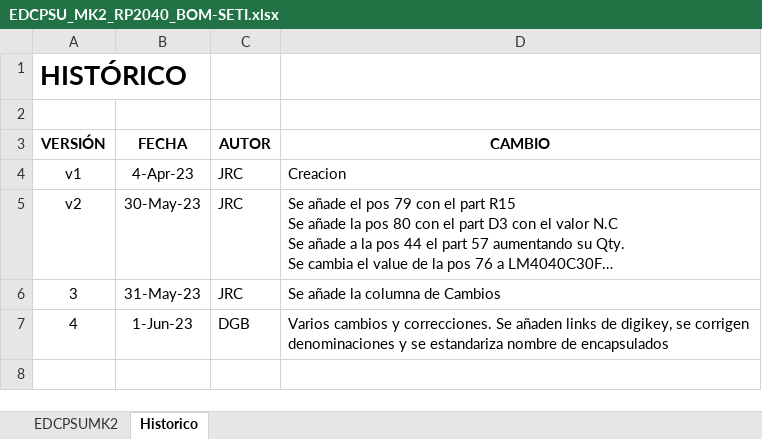
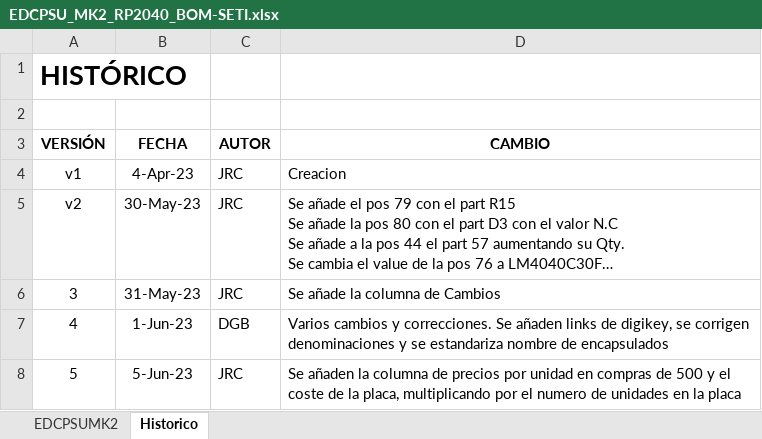
Before and after one commit to MSTKMAD/MK2, an Excel workbook: 02.Hardware/MK2 2040/01.EDCPSU/BOM/EDCPSU_MK2_RP2040_BOM-SETI.xlsx, sheet Historico, drawn as a sheet; long unchanged cells end in …; values as stored, in another font and other column widths than the file's, no borders; the diff names each change by its address in the sheet, - before the commit and + after, or states it on an @@ line.

```diff
--- a/02.Hardware/MK2 2040/01.EDCPSU/BOM/EDCPSU_MK2_RP2040_BOM-SETI.xlsx (sheet Historico)
+++ b/02.Hardware/MK2 2040/01.EDCPSU/BOM/EDCPSU_MK2_RP2040_BOM-SETI.xlsx (sheet Historico)
+row 8: 5 | 5-Jun-23 | JRC | Se añaden la columna de precios por unidad en compras de 500 y el coste de la placa, multiplicando por el numero de unidades en la placa
```
Also changed, not shown: sheet EDCPSUMK2.
